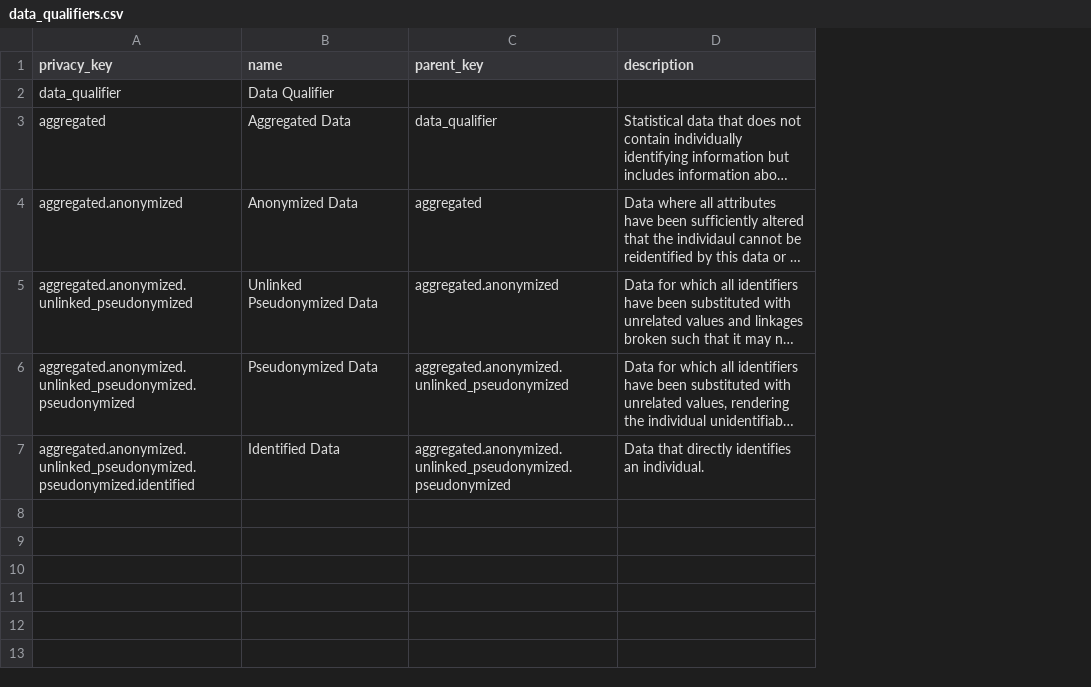
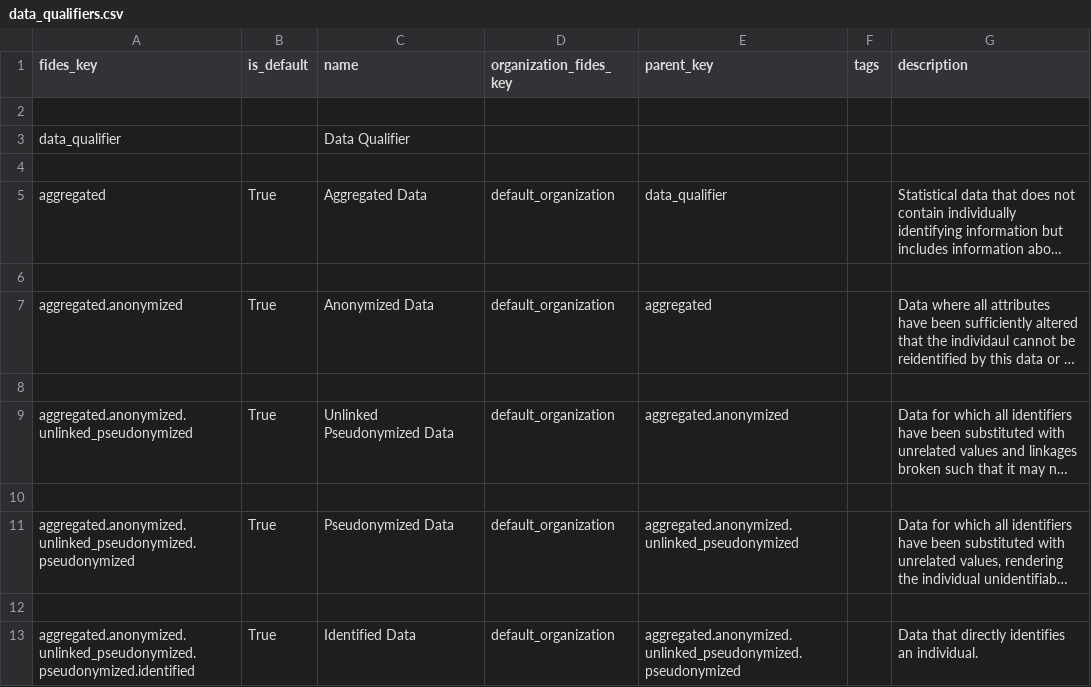
Before and after one commit to IABTechLab/fideslang, a CSV file: data_files/data_qualifiers.csv, drawn as a sheet; long unchanged cells end in …; addresses are those after the commit; the diff names each change by its address in the sheet, - before the commit and + after, or states it on an @@ line.

```diff
--- a/data_files/data_qualifiers.csv
+++ b/data_files/data_qualifiers.csv
+column B (is_default), row 5: True; row 7: True; row 9: True; row 11: True; row 13: True
+column D (organization_fides_key), row 5: default_organization; row 7: default_organization; row 9: default_organization; row 11: default_organization; row 13: default_organization
+column F (tags), empty
-A1: privacy_key
+A1: fides_key
+row 2: (empty)
+row 4: (empty)
+row 6: (empty)
+row 8: (empty)
+row 10: (empty)
+row 12: (empty)
```
Also changed, not shown: data_files/data_categories.csv, data_files/data_subjects.csv, 24 other files.
